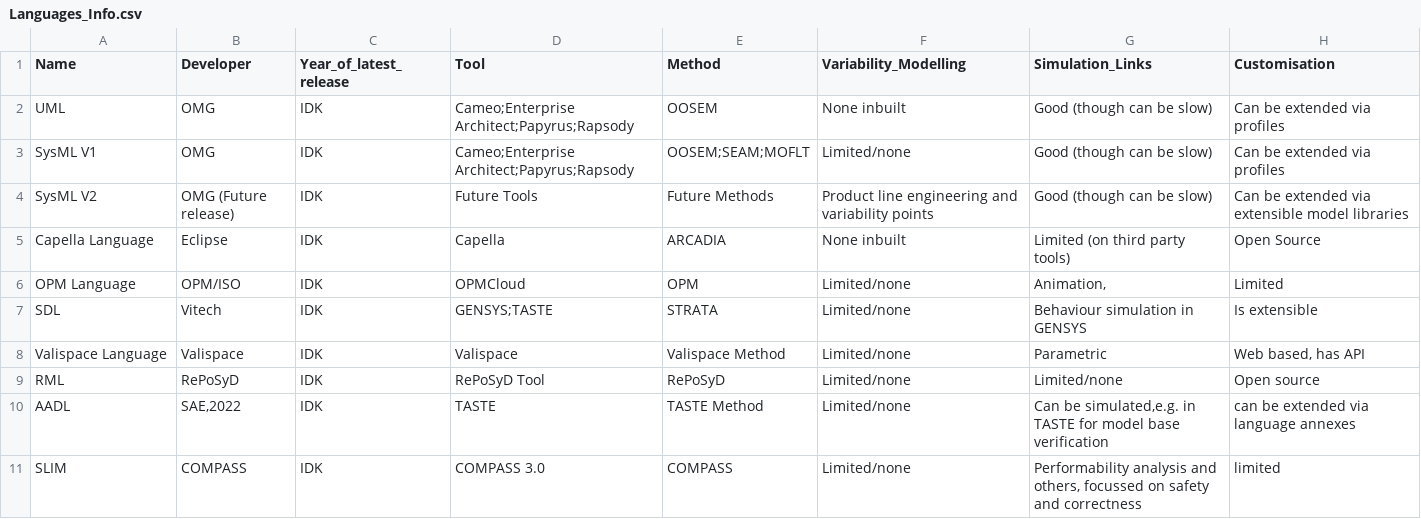
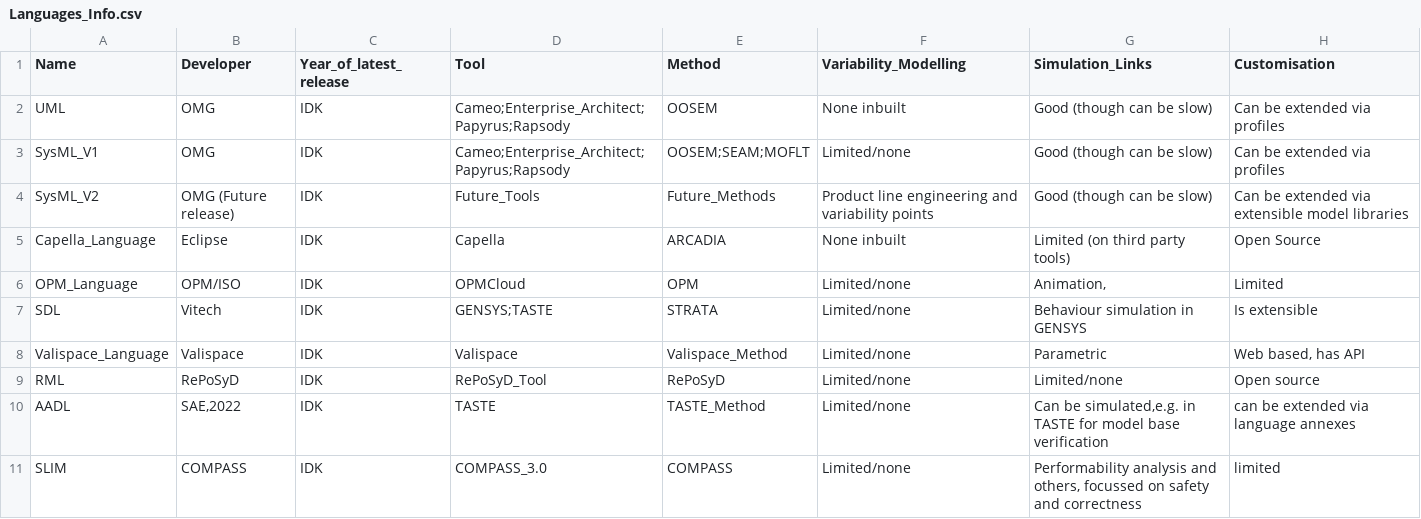
Before and after one commit to Ghipag/MBSE_Design_Space_Problem_Space, a CSV file: data/Languages_Info.csv, drawn as a sheet.

```diff
--- a/data/Languages_Info.csv
+++ b/data/Languages_Info.csv
@@ -1,11 +1,11 @@
 Name,Developer,Year_of_latest_release,Tool,Method,Variability_Modelling,Simulation_Links,Customisation
-UML,OMG,IDK,Cameo;Enterprise Architect;Papyrus;Rapsody,OOSEM,None inbuilt,Good (though can be slow),Can be extended via profiles
-SysML V1,OMG,IDK,Cameo;Enterprise Architect;Papyrus;Rapsody,OOSEM;SEAM;MOFLT,Limited/none,Good (though can be slow),Can be extended via profiles
-SysML V2,OMG (Future release),IDK,Future Tools,Future Methods,Product line engineering and variability points,Good (though can be slow),Can be extended via extensible model libraries
-Capella Language,Eclipse,IDK,Capella,ARCADIA,None inbuilt,Limited (on third party tools),Open Source
-OPM Language,OPM/ISO,IDK,OPMCloud,OPM,Limited/none,"Animation,",Limited
+UML,OMG,IDK,Cameo;Enterprise_Architect;Papyrus;Rapsody,OOSEM,None inbuilt,Good (though can be slow),Can be extended via profiles
+SysML_V1,OMG,IDK,Cameo;Enterprise_Architect;Papyrus;Rapsody,OOSEM;SEAM;MOFLT,Limited/none,Good (though can be slow),Can be extended via profiles
+SysML_V2,OMG (Future release),IDK,Future_Tools,Future_Methods,Product line engineering and variability points,Good (though can be slow),Can be extended via extensible model libraries
+Capella_Language,Eclipse,IDK,Capella,ARCADIA,None inbuilt,Limited (on third party tools),Open Source
+OPM_Language,OPM/ISO,IDK,OPMCloud,OPM,Limited/none,"Animation,",Limited
 SDL,Vitech,IDK,GENSYS;TASTE,STRATA,Limited/none,Behaviour simulation in GENSYS,Is extensible
-Valispace Language,Valispace,IDK,Valispace,Valispace Method,Limited/none,Parametric,"Web based, has API"
-RML,RePoSyD,IDK,RePoSyD Tool,RePoSyD,Limited/none,Limited/none,Open source
-AADL,"SAE,2022",IDK,TASTE,TASTE Method,Limited/none,"Can be simulated,e.g. in TASTE for model base verification",can be extended via language annexes
-SLIM,COMPASS,IDK,COMPASS 3.0,COMPASS,Limited/none,"Performability analysis and others, focussed on safety and correctness",limited
+Valispace_Language,Valispace,IDK,Valispace,Valispace_Method,Limited/none,Parametric,"Web based, has API"
+RML,RePoSyD,IDK,RePoSyD_Tool,RePoSyD,Limited/none,Limited/none,Open source
+AADL,"SAE,2022",IDK,TASTE,TASTE_Method,Limited/none,"Can be simulated,e.g. in TASTE for model base verification",can be extended via language annexes
+SLIM,COMPASS,IDK,COMPASS_3.0,COMPASS,Limited/none,"Performability analysis and others, focussed on safety and correctness",limited
```
Also changed, not shown: data/Issues_Info.csv, data/SimTools_Info.csv, 10 other files.
